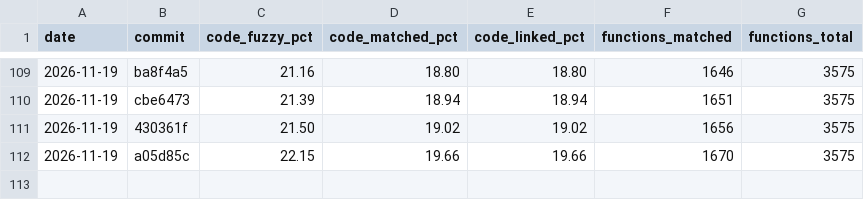
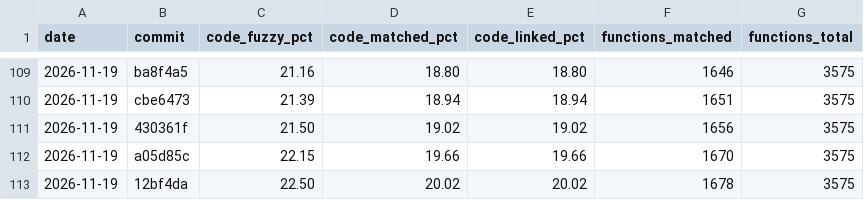
Before and after one commit to YggdrasziI/mhfu-decomp, a CSV file: progress/ULES01213/history.csv, drawn as a sheet; only a part is shown, gaps mark what is left out; the diff names each change by its address in the sheet, - before the commit and + after, or states it on an @@ line.

Commit message:
Progress: 1678 functions

```diff
--- a/progress/ULES01213/history.csv
+++ b/progress/ULES01213/history.csv
+row 113: 2026-11-19 | 12bf4da | 22.50 | 20.02 | 20.02 | 1678 | 3575
```
Also changed, not shown: 4 other files.
